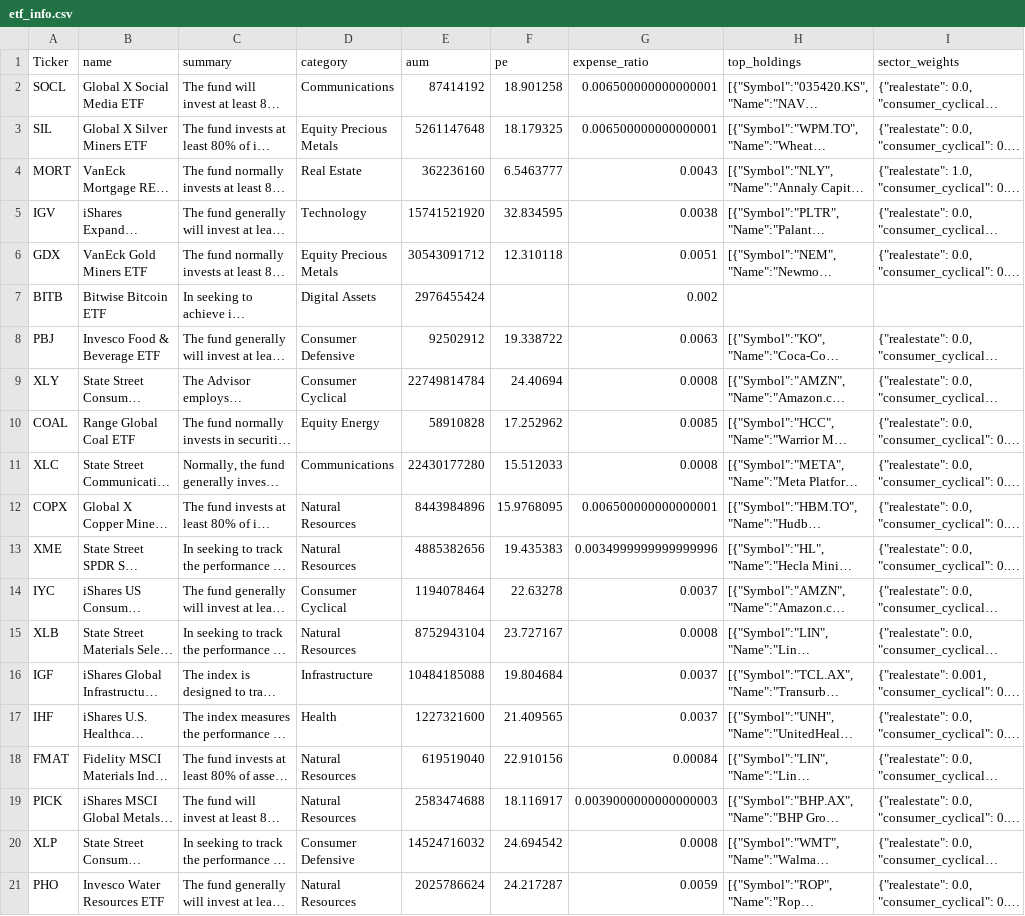
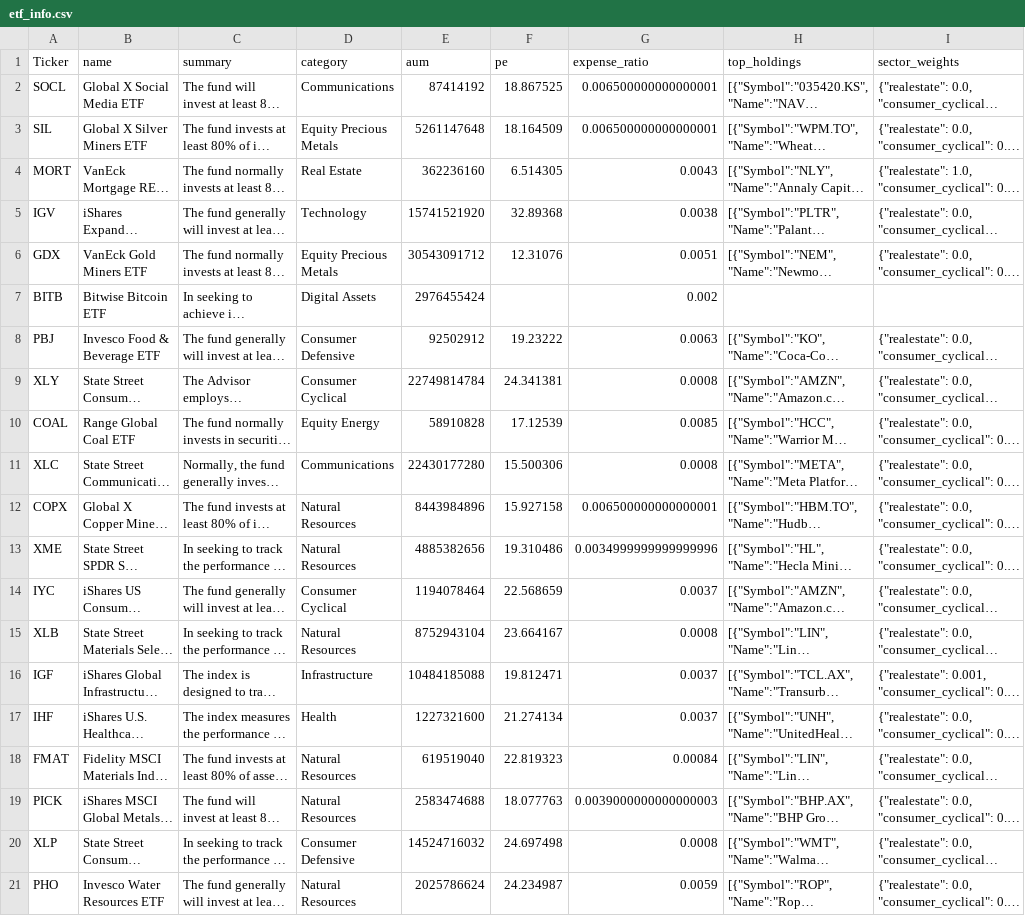
Before and after one commit to nikthetrip/Patterns-Screener, a CSV file: data/etf_info.csv, drawn as a sheet; long unchanged cells end in …; the diff names each change by its address in the sheet, - before the commit and + after, or states it on an @@ line.

```diff
--- a/data/etf_info.csv
+++ b/data/etf_info.csv
-F2 (pe): 18.901258
+F2 (pe): 18.867525
-F3 (pe): 18.179325
+F3 (pe): 18.164509
-F4 (pe): 6.5463777
+F4 (pe): 6.514305
-F5 (pe): 32.834595
+F5 (pe): 32.89368
-F6 (pe): 12.310118
+F6 (pe): 12.31076
-F8 (pe): 19.338722
+F8 (pe): 19.23222
-F9 (pe): 24.40694
+F9 (pe): 24.341381
-F10 (pe): 17.252962
+F10 (pe): 17.12539
-F11 (pe): 15.512033
+F11 (pe): 15.500306
-F12 (pe): 15.9768095
+F12 (pe): 15.927158
-F13 (pe): 19.435383
+F13 (pe): 19.310486
-F14 (pe): 22.63278
+F14 (pe): 22.568659
-F15 (pe): 23.727167
+F15 (pe): 23.664167
-F16 (pe): 19.804684
+F16 (pe): 19.812471
-F17 (pe): 21.409565
+F17 (pe): 21.274134
-F18 (pe): 22.910156
+F18 (pe): 22.819323
-F19 (pe): 18.116917
+F19 (pe): 18.077763
-F20 (pe): 24.694542
+F20 (pe): 24.697498
-F21 (pe): 24.217287
+F21 (pe): 24.234987
```
Also changed, not shown: data/etf_sector.csv, data/fundamentals_stocks.csv, 4 other files.
